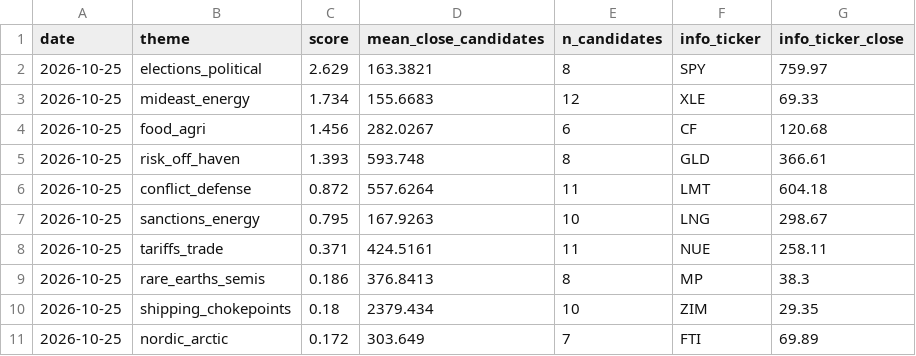
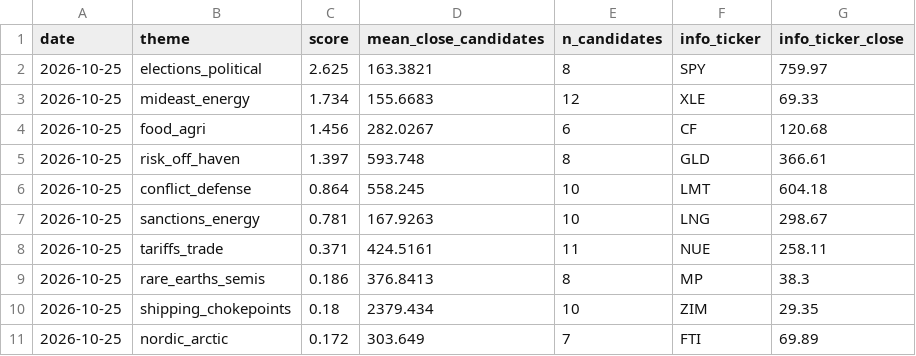
Before and after one commit to Feelwet/signal-tool, a CSV file: logs/theme_score.csv, drawn as a sheet.

```diff
--- a/logs/theme_score.csv
+++ b/logs/theme_score.csv
@@ -1,8 +1,8 @@
 date,theme,score,mean_close_candidates,n_candidates,info_ticker,info_ticker_close
-2026-10-25,elections_political,2.629,163.3821,8,SPY,759.97
+2026-10-25,elections_political,2.625,163.3821,8,SPY,759.97
 2026-10-25,mideast_energy,1.734,155.6683,12,XLE,69.33
 2026-10-25,food_agri,1.456,282.0267,6,CF,120.68
-2026-10-25,risk_off_haven,1.393,593.748,8,GLD,366.61
-2026-10-25,conflict_defense,0.872,557.6264,11,LMT,604.18
-2026-10-25,sanctions_energy,0.795,167.9263,10,LNG,298.67
+2026-10-25,risk_off_haven,1.397,593.748,8,GLD,366.61
+2026-10-25,conflict_defense,0.864,558.245,10,LMT,604.18
+2026-10-25,sanctions_energy,0.781,167.9263,10,LNG,298.67
 2026-10-25,tariffs_trade,0.371,424.5161,11,NUE,258.11
```
Also changed, not shown: logs/categories.csv, 1 other file.
